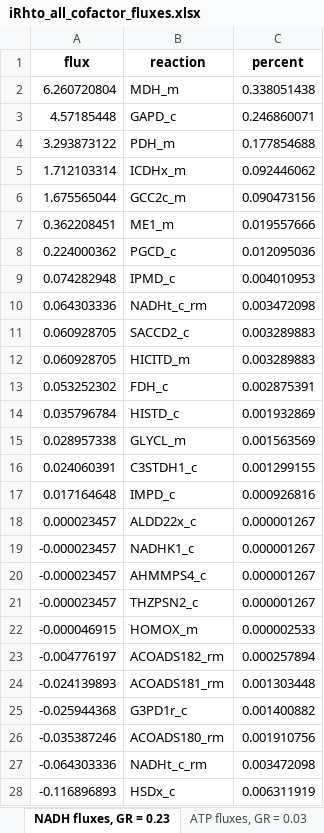
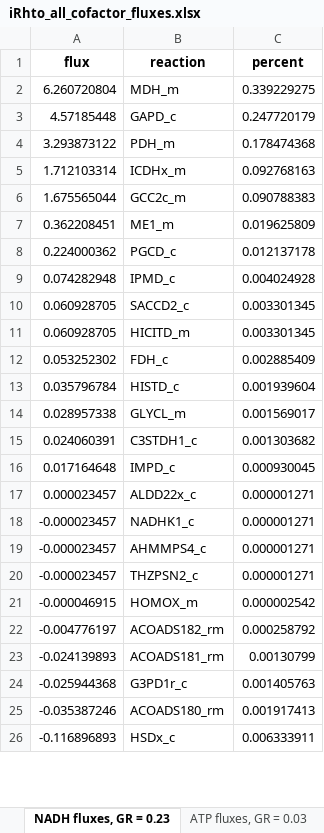
Before and after one commit to maivehanni/BSc_thesis, an Excel workbook: Results/iRhto_results/iRhto_all_cofactor_fluxes.xlsx, sheet NADH fluxes, GR = 0.23, drawn as a sheet; only a part is shown; values as stored, in another font and other column widths than the file's, no borders; removed rows and columns are numbered as before the commit, all else as after; the diff covers the shown part only; the diff names each change by its address in the sheet, - before the commit and + after, or states it on an @@ line.

```diff
--- a/Results/iRhto_results/iRhto_all_cofactor_fluxes.xlsx (sheet NADH fluxes, GR = 0.23)
+++ b/Results/iRhto_results/iRhto_all_cofactor_fluxes.xlsx (sheet NADH fluxes, GR = 0.23)
-C2 (percent): 0.338051438
+C2 (percent): 0.339229275
-C3 (percent): 0.246860071
+C3 (percent): 0.247720179
-C4 (percent): 0.177854688
+C4 (percent): 0.178474368
-C5 (percent): 0.092446062
+C5 (percent): 0.092768163
-C6 (percent): 0.090473156
+C6 (percent): 0.090788383
-C7 (percent): 0.019557666
+C7 (percent): 0.019625809
-C8 (percent): 0.012095036
+C8 (percent): 0.012137178
-C9 (percent): 0.004010953
+C9 (percent): 0.004024928
-row 10: 0.064303336 | NADHt_c_rm | 0.003472098
-C10:C11 (percent): 0.003289883
+C10:C11 (percent): 0.003301345
-C12 (percent): 0.002875391
+C12 (percent): 0.002885409
-C13 (percent): 0.001932869
+C13 (percent): 0.001939604
-C14 (percent): 0.001563569
+C14 (percent): 0.001569017
-C15 (percent): 0.001299155
+C15 (percent): 0.001303682
-C16 (percent): 0.000926816
+C16 (percent): 0.000930045
-C17:C20 (percent): 0.000001267
+C17:C20 (percent): 0.000001271
-C21 (percent): 0.000002533
+C21 (percent): 0.000002542
-C22 (percent): 0.000257894
+C22 (percent): 0.000258792
-C23 (percent): 0.001303448
+C23 (percent): 0.00130799
-C24 (percent): 0.001400882
+C24 (percent): 0.001405763
-C25 (percent): 0.001910756
+C25 (percent): 0.001917413
-row 27: -0.064303336 | NADHt_c_rm | 0.003472098
-C26 (percent): 0.006311919
+C26 (percent): 0.006333911
```
Also changed, not shown: 2 edited cells elsewhere in this sheet, sheet ATP fluxes, GR = 0.23, sheet ATP fluxes, GR = 0.03, sheet NADPH fluxes, GR = 0.03, sheet NADPH fluxes, GR = 0.23, sheet NADH fluxes, GR = 0.03, 46 other files.
